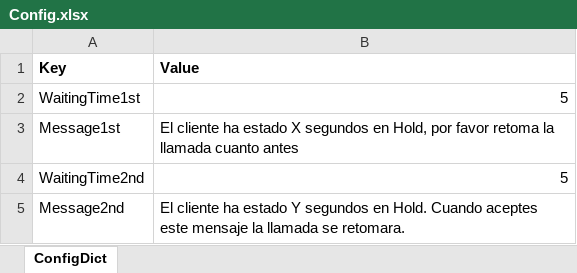
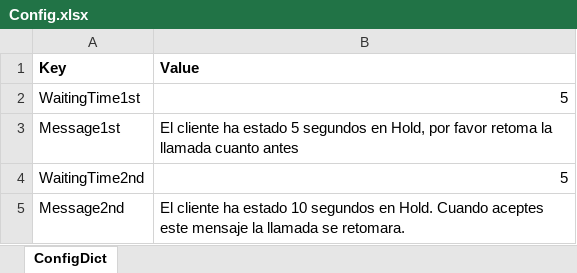
Before and after one commit to fc205/HoldProcess, an Excel workbook: Config.xlsx, sheet ConfigDict, drawn as a sheet; values as stored, in another font and other column widths than the file's, no borders; the diff names each change by its address in the sheet, - before the commit and + after, or states it on an @@ line.

```diff
--- a/Config.xlsx (sheet ConfigDict)
+++ b/Config.xlsx (sheet ConfigDict)
-B3 (Value): …ha estado X segundos en…
+B3 (Value): …ha estado 5 segundos en…
-B5 (Value): …ha estado Y segundos en…
+B5 (Value): …ha estado 10 segundos en…
```
Also changed, not shown: 4 other files.
